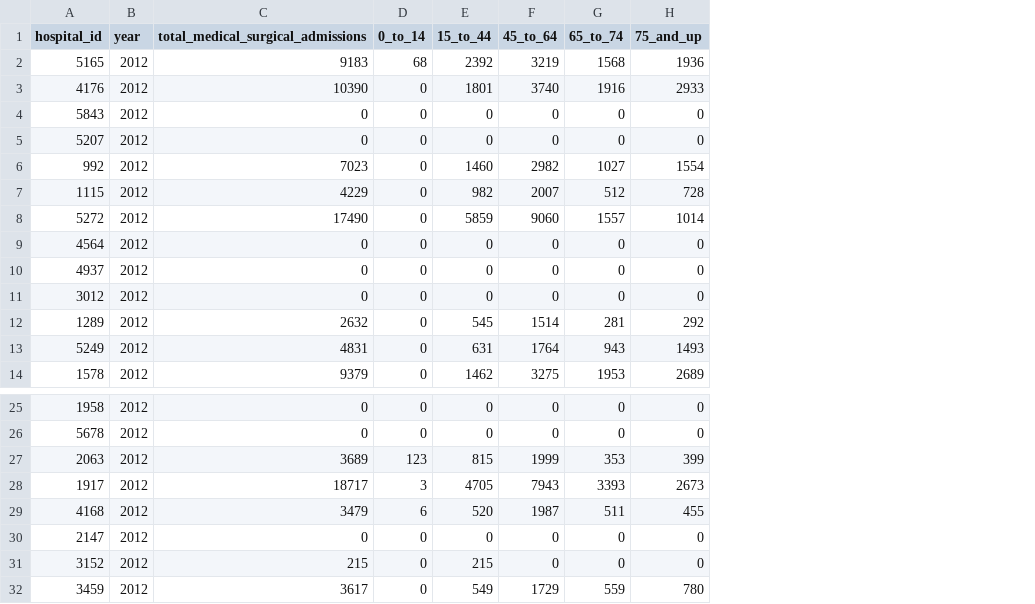
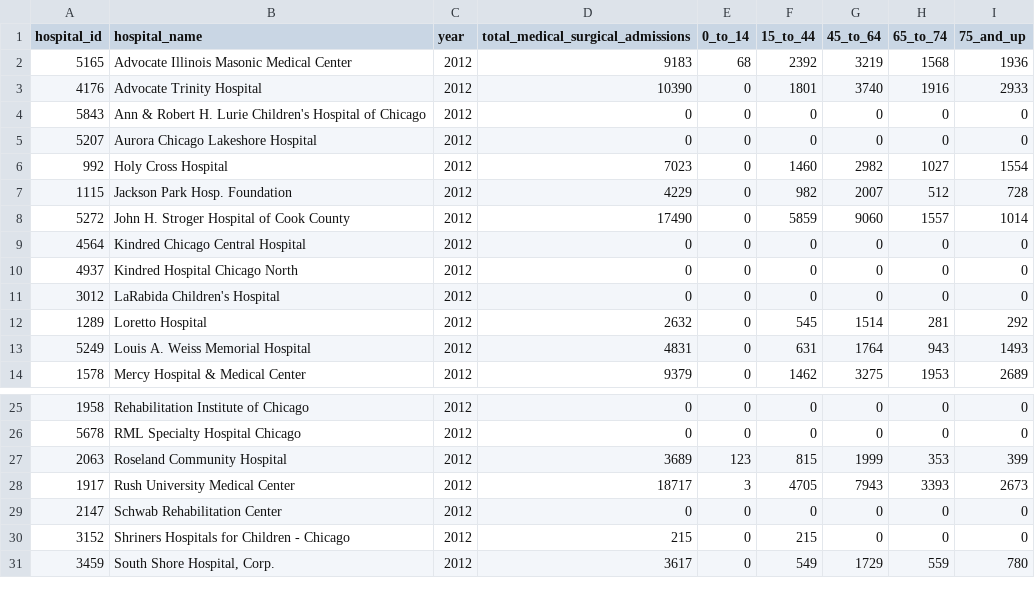
Before and after one commit to smartchicago/chicago-atlas, a CSV file: db/import/hospital_stats_admissionsbyage.csv, drawn as a sheet; only a part is shown, gaps mark what is left out; removed rows and columns are numbered as before the commit, all else as after; the diff names each change by its address in the sheet, - before the commit and + after, or states it on an @@ line.

```diff
--- a/db/import/hospital_stats_admissionsbyage.csv
+++ b/db/import/hospital_stats_admissionsbyage.csv
+column B (hospital_name), rows 2-14: Advocate Illinois Masonic Medical Center | Advocate Trinity Hospital | Ann & Robert H. Lurie Children's Hospital of Chicago | Aurora Chicago Lakeshore Hospital | Holy Cross Hospital | Jackson Park Hosp. Foundation | John H. Stroger Hospital of Cook County | Kindred Chicago Central Hospital | Kindred Hospital Chicago North | LaRabida Children's Hospital | Loretto Hospital | Louis A. Weiss Memorial Hospital | Mercy Hospital & Medical Center; rows 25-31: Rehabilitation Institute of Chicago | RML Specialty Hospital Chicago | Roseland Community Hospital | Rush University Medical Center | Schwab Rehabilitation Center | Shriners Hospitals for Children - Chicago | South Shore Hospital, Corp.
-row 29: 4168 | 2012 | 3479 | 6 | 520 | 1987 | 511 | 455
```
Also changed, not shown: db/import/hospital_stats_admissionsbyethnicity.csv, db/import/hospital_stats_admissionsbyrace.csv, 7 other files.
